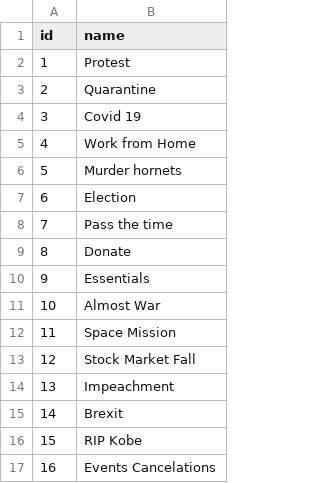
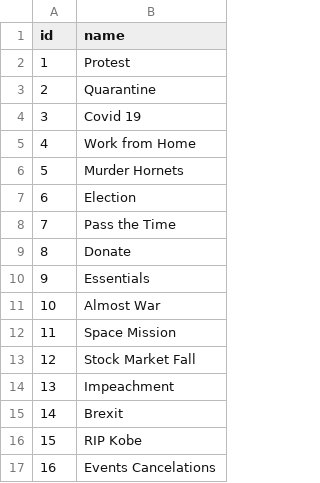
Before and after one commit to faezeh-ashtiani/betsy, a CSV file: db/categories_seeds.csv, drawn as a sheet.

```diff
--- a/db/categories_seeds.csv
+++ b/db/categories_seeds.csv
@@ -5,5 +5,5 @@ id,name
 4,Work from Home
-5,Murder hornets
+5,Murder Hornets
 6,Election
-7,Pass the time
+7,Pass the Time
 8,Donate
```
Also changed, not shown: 2 other files.
